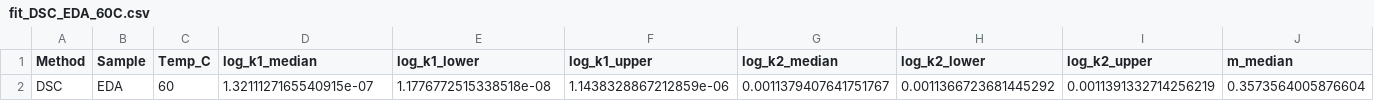
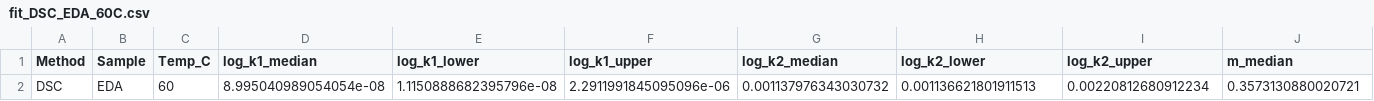
Before and after one commit to tkmeldrum/epoxy_HPC, a CSV file: fit_results/fit_DSC_EDA_60C.csv, drawn as a sheet; only a part is shown; removed rows and columns are numbered as before the commit, all else as after; rows hold the shown columns only; the diff names each change by its address in the sheet, - before the commit and + after, or states it on an @@ line.

```diff
--- a/fit_results/fit_DSC_EDA_60C.csv
+++ b/fit_results/fit_DSC_EDA_60C.csv
-row 2: DSC | EDA | 60 | 1.3211127165540915e-07 | 1.1776772515338518e-08 | 1.1438328867212859e-06 | 0.0011379407641751767 | 0.0011366723681445292 | 0.0011391332714256219 | 0.3573564005876604
+row 2: DSC | EDA | 60 | 8.995040989054054e-08 | 1.1150888682395796e-08 | 2.2911991845095096e-06 | 0.001137976343030732 | 0.001136621801911513 | 0.00220812680912234 | 0.3573130880020721
```
Also changed, not shown: diagnostic_plots/diagnostics_summary.csv, 10 other files.
